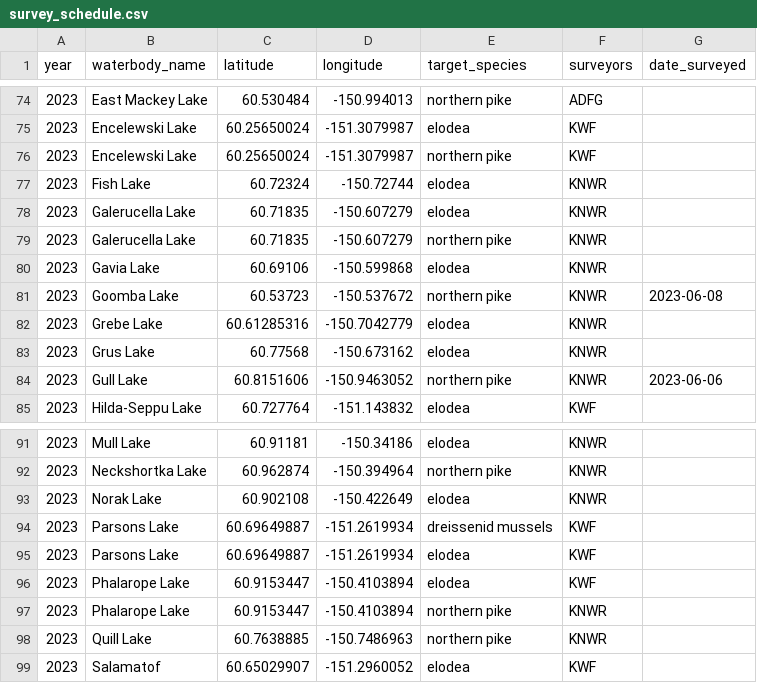
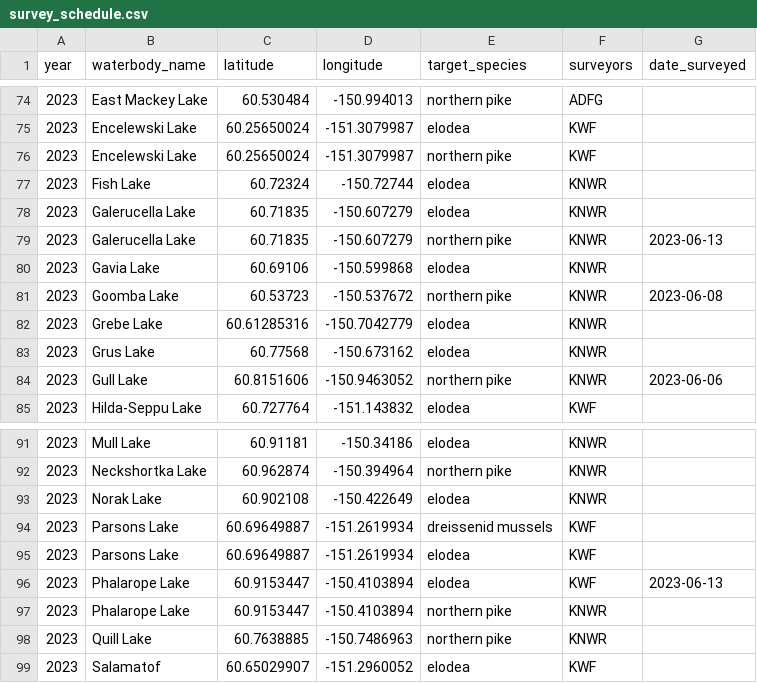
Before and after one commit to Kenai-NWR-bio/AISschedule, a CSV file: data/raw_data/planning_data/survey_schedule.csv, drawn as a sheet; only a part is shown, gaps mark what is left out.

```diff
--- a/data/raw_data/planning_data/survey_schedule.csv
+++ b/data/raw_data/planning_data/survey_schedule.csv
@@ -78,3 +78,3 @@ year,waterbody_name,latitude,longitude,target_species,surveyors,date_surveyed
 2023,Galerucella Lake,60.71835,-150.607279,elodea,KNWR,
-2023,Galerucella Lake,60.71835,-150.607279,northern pike,KNWR,
+2023,Galerucella Lake,60.71835,-150.607279,northern pike,KNWR,2023-06-13
 2023,Gavia Lake,60.69106,-150.599868,elodea,KNWR,
@@ -95,3 +95,3 @@ year,waterbody_name,latitude,longitude,target_species,surveyors,date_surveyed
 2023,Parsons Lake,60.69649887,-151.2619934,elodea,KWF,
-2023,Phalarope Lake,60.9153447,-150.4103894,elodea,KWF,
+2023,Phalarope Lake,60.9153447,-150.4103894,elodea,KWF,2023-06-13
 2023,Phalarope Lake,60.9153447,-150.4103894,northern pike,KNWR,
```
Also changed, not shown: 1 other file.
